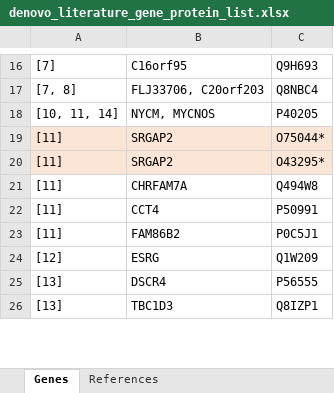
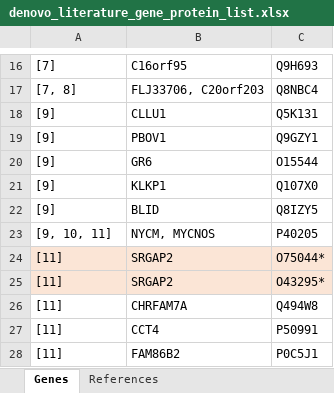
Before and after one commit to xlxlxlx/paleoclimate_primate, an Excel workbook: denovo_literature_gene_protein_list.xlsx, sheet Genes, drawn as a sheet; only a part is shown, gaps mark what is left out; the shorter side is filled out with more unchanged rows; values as stored, in another font and other column widths than the file's, no borders; addresses are those after the commit; the diff covers the shown part only; the diff names each change by its address in the sheet, - before the commit and + after, or states it on an @@ line.

```diff
--- a/denovo_literature_gene_protein_list.xlsx (sheet Genes)
+++ b/denovo_literature_gene_protein_list.xlsx (sheet Genes)
+row 18: [9] | CLLU1 | Q5K131
+row 19: [9] | PBOV1 | Q9GZY1
+row 20: [9] | GR6 | O15544
+row 21: [9] | KLKP1 | Q107X0
+row 22: [9] | BLID | Q8IZY5
-A23: [10, 11, 14]
+A23: [9, 10, 11]
```
Also changed, not shown: 5 removed rows and 16 edited cells elsewhere in this sheet, sheet References.
